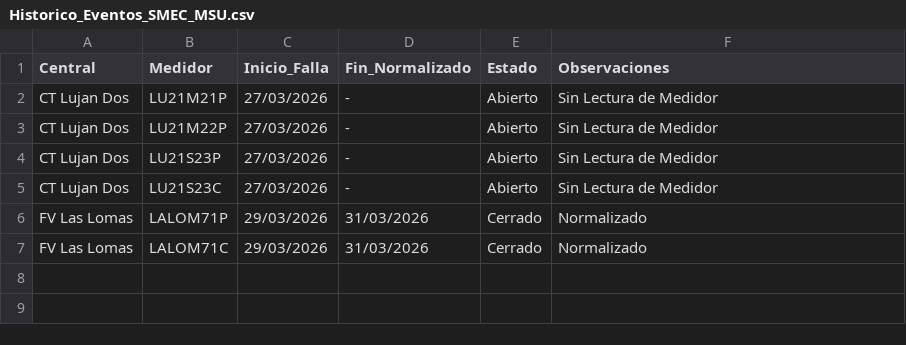
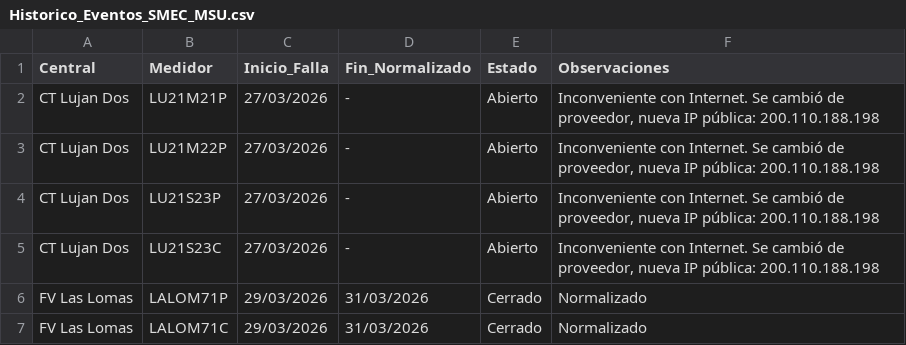
Before and after one commit to Soporte-BLC-PowerGeneration/SMEC, a CSV file: Historico_Eventos_SMEC_MSU.csv, drawn as a sheet; the diff names each change by its address in the sheet, - before the commit and + after, or states it on an @@ line.

Commit message:
Update MSU: 06/04/2026 12:51:49,02

```diff
--- a/Historico_Eventos_SMEC_MSU.csv
+++ b/Historico_Eventos_SMEC_MSU.csv
-F2:F5 (Observaciones): Sin Lectura de Medidor
+F2:F5 (Observaciones): Inconveniente con Internet. Se cambió de proveedor, nueva IP pública: 200.110.188.198
```
